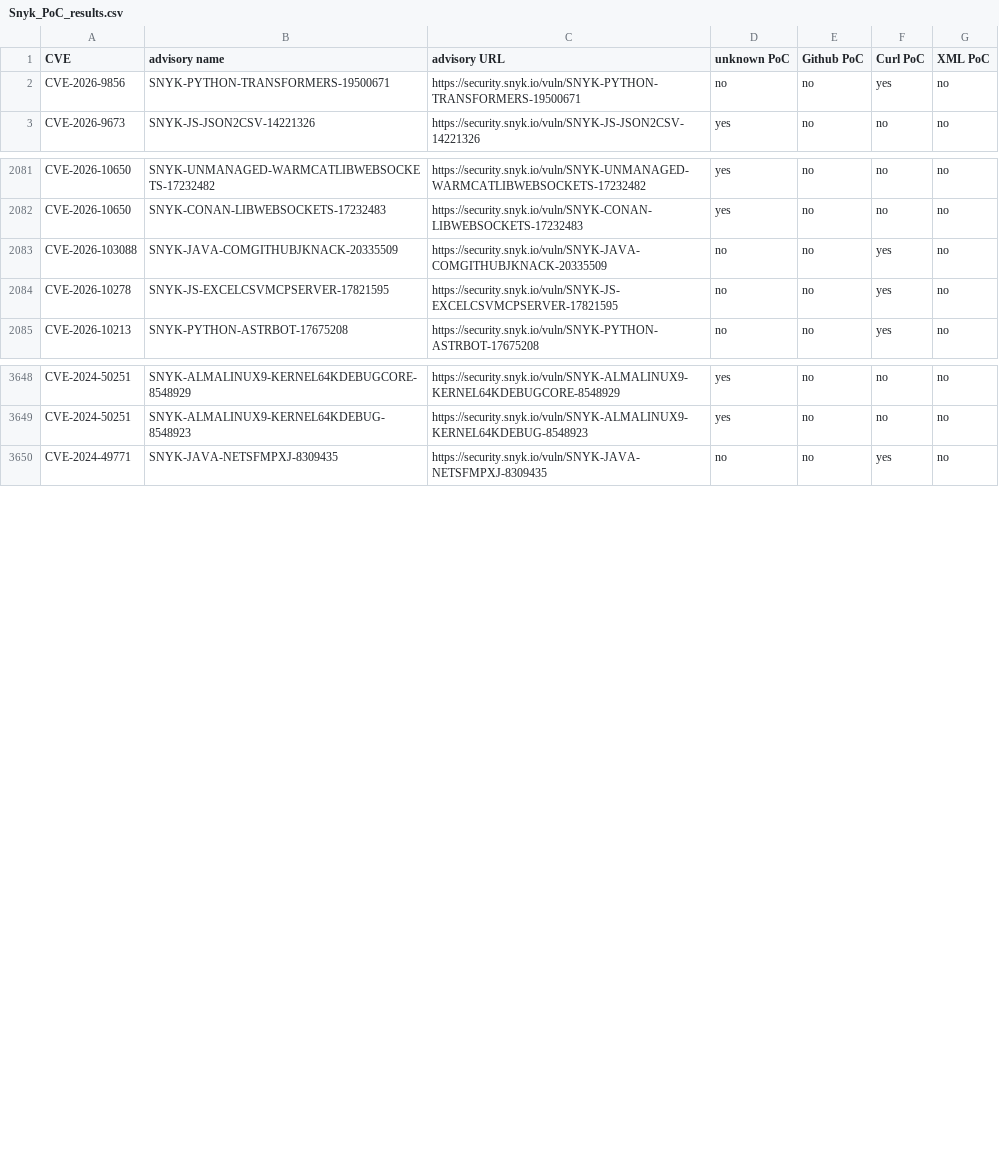
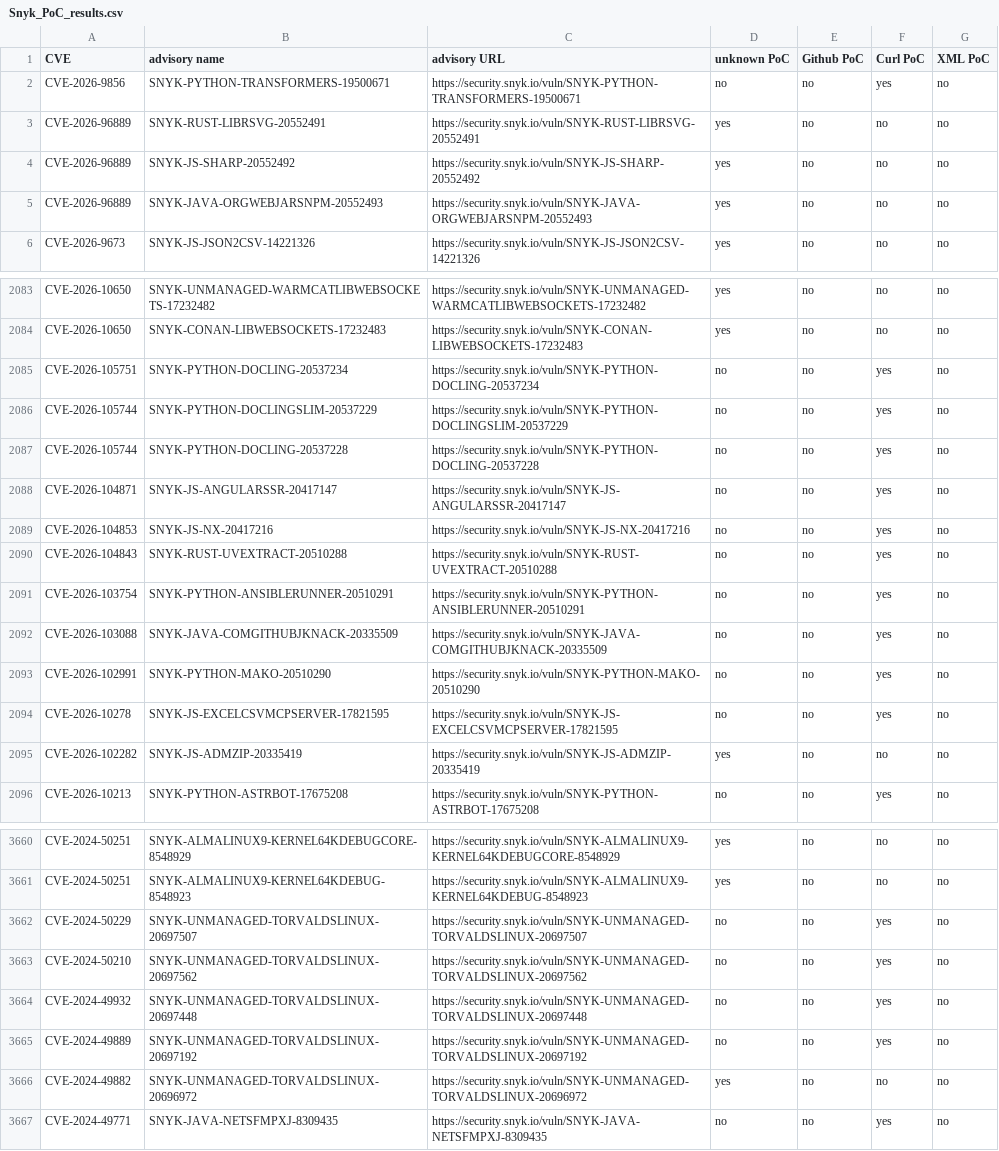
Before and after one commit to e-m-b-a/emba, a CSV file: config/Snyk_PoC_results.csv, drawn as a sheet; only a part is shown, gaps mark what is left out; the diff covers the shown part only; the diff names each change by its address in the sheet, - before the commit and + after, or states it on an @@ line.

Commit message:
Update Snyk database

```diff
--- a/config/Snyk_PoC_results.csv
+++ b/config/Snyk_PoC_results.csv
+row 3: CVE-2026-96889 | SNYK-RUST-LIBRSVG-20552491 | https://security.snyk.io/vuln/SNYK-RUST-LIBRSVG-20552491 | yes | no | no | no
+row 4: CVE-2026-96889 | SNYK-JS-SHARP-20552492 | https://security.snyk.io/vuln/SNYK-JS-SHARP-20552492 | yes | no | no | no
+row 5: CVE-2026-96889 | SNYK-JAVA-ORGWEBJARSNPM-20552493 | https://security.snyk.io/vuln/SNYK-JAVA-ORGWEBJARSNPM-20552493 | yes | no | no | no
+row 2085: CVE-2026-105751 | SNYK-PYTHON-DOCLING-20537234 | https://security.snyk.io/vuln/SNYK-PYTHON-DOCLING-20537234 | no | no | yes | no
+row 2086: CVE-2026-105744 | SNYK-PYTHON-DOCLINGSLIM-20537229 | https://security.snyk.io/vuln/SNYK-PYTHON-DOCLINGSLIM-20537229 | no | no | yes | no
+row 2087: CVE-2026-105744 | SNYK-PYTHON-DOCLING-20537228 | https://security.snyk.io/vuln/SNYK-PYTHON-DOCLING-20537228 | no | no | yes | no
+row 2088: CVE-2026-104871 | SNYK-JS-ANGULARSSR-20417147 | https://security.snyk.io/vuln/SNYK-JS-ANGULARSSR-20417147 | no | no | yes | no
+row 2089: CVE-2026-104853 | SNYK-JS-NX-20417216 | https://security.snyk.io/vuln/SNYK-JS-NX-20417216 | no | no | yes | no
+row 2090: CVE-2026-104843 | SNYK-RUST-UVEXTRACT-20510288 | https://security.snyk.io/vuln/SNYK-RUST-UVEXTRACT-20510288 | no | no | yes | no
+row 2091: CVE-2026-103754 | SNYK-PYTHON-ANSIBLERUNNER-20510291 | https://security.snyk.io/vuln/SNYK-PYTHON-ANSIBLERUNNER-20510291 | no | no | yes | no
+row 2093: CVE-2026-102991 | SNYK-PYTHON-MAKO-20510290 | https://security.snyk.io/vuln/SNYK-PYTHON-MAKO-20510290 | no | no | yes | no
+row 2095: CVE-2026-102282 | SNYK-JS-ADMZIP-20335419 | https://security.snyk.io/vuln/SNYK-JS-ADMZIP-20335419 | yes | no | no | no
+row 3662: CVE-2024-50229 | SNYK-UNMANAGED-TORVALDSLINUX-20697507 | https://security.snyk.io/vuln/SNYK-UNMANAGED-TORVALDSLINUX-20697507 | no | no | yes | no
+row 3663: CVE-2024-50210 | SNYK-UNMANAGED-TORVALDSLINUX-20697562 | https://security.snyk.io/vuln/SNYK-UNMANAGED-TORVALDSLINUX-20697562 | no | no | yes | no
+row 3664: CVE-2024-49932 | SNYK-UNMANAGED-TORVALDSLINUX-20697448 | https://security.snyk.io/vuln/SNYK-UNMANAGED-TORVALDSLINUX-20697448 | no | no | yes | no
+row 3665: CVE-2024-49889 | SNYK-UNMANAGED-TORVALDSLINUX-20697192 | https://security.snyk.io/vuln/SNYK-UNMANAGED-TORVALDSLINUX-20697192 | no | no | yes | no
+row 3666: CVE-2024-49882 | SNYK-UNMANAGED-TORVALDSLINUX-20696972 | https://security.snyk.io/vuln/SNYK-UNMANAGED-TORVALDSLINUX-20696972 | yes | no | no | no
```
Also changed, not shown: 7 added rows and 1 removed row elsewhere in this file.
